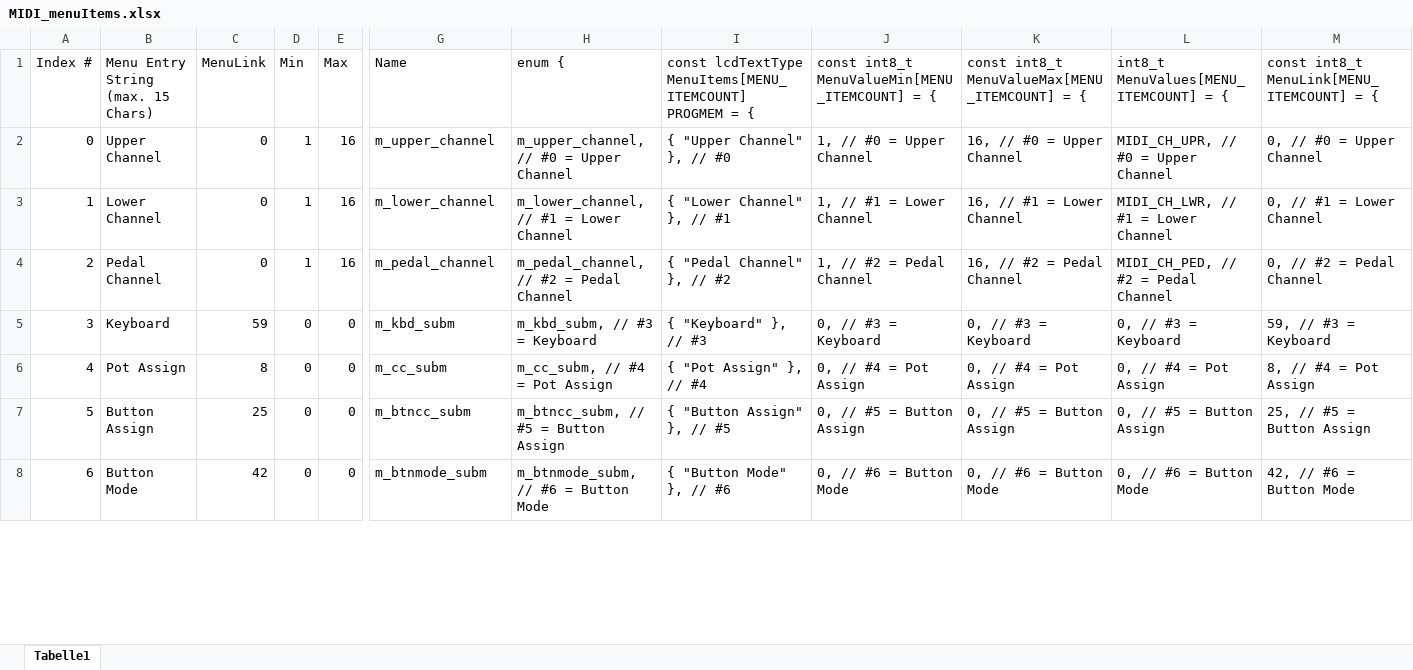
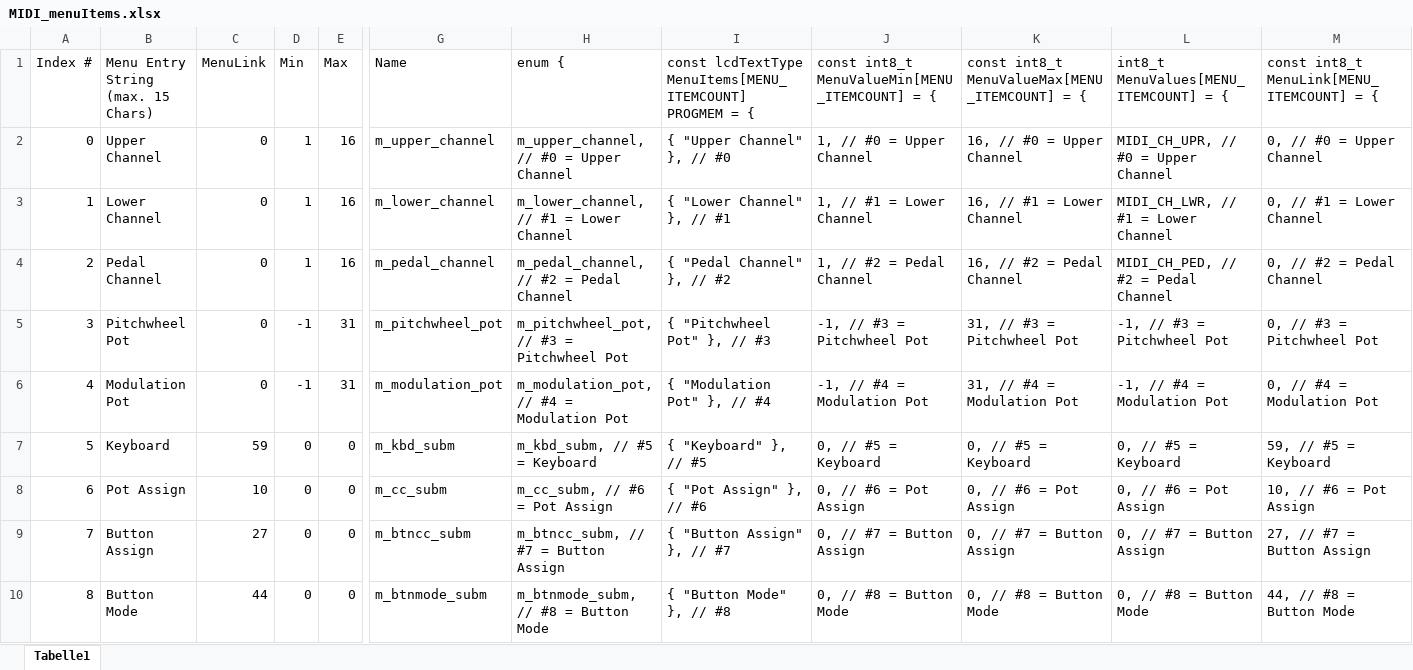
Before and after one commit to keyboardpartner/MIDI-Scancontroller, an Excel workbook: docs/MIDI_menuItems.xlsx, sheet Tabelle1, drawn as a sheet; only a part is shown, gaps mark what is left out; values as stored, in another font and other column widths than the file's, no cell formats; addresses are those after the commit; rows hold the shown columns only; the diff covers the shown part only; the diff names each change by its address in the sheet, - before the commit and + after, or states it on an @@ line.

Commit message:
Some menus added

```diff
--- a/docs/MIDI_menuItems.xlsx (sheet Tabelle1)
+++ b/docs/MIDI_menuItems.xlsx (sheet Tabelle1)
+row 5: 3 | Pitchwheel Pot | 0 | -1 | 31 | m_pitchwheel_pot | m_pitchwheel_pot, // #3 = Pitchwheel Pot | { "Pitchwheel Pot" }, // #3 | -1, // #3 = Pitchwheel Pot | 31, // #3 = Pitchwheel Pot | -1, // #3 = Pitchwheel Pot | 0, // #3 = Pitchwheel Pot
+row 6: 4 | Modulation Pot | 0 | -1 | 31 | m_modulation_pot | m_modulation_pot, // #4 = Modulation Pot | { "Modulation Pot" }, // #4 | -1, // #4 = Modulation Pot | 31, // #4 = Modulation Pot | -1, // #4 = Modulation Pot | 0, // #4 = Modulation Pot
@@ column A (Index #) renumbered between rows 7 and 70 @@
-H7 (enum {): m_kbd_subm, // #3 = Keyboard
+H7 (enum {): m_kbd_subm, // #5 = Keyboard
-I7: { "Keyboard" }, // #3
+I7: { "Keyboard" }, // #5
-J7: 0, // #3 = Keyboard
+J7: 0, // #5 = Keyboard
-K7: 0, // #3 = Keyboard
+K7: 0, // #5 = Keyboard
-L7: 0, // #3 = Keyboard
+L7: 0, // #5 = Keyboard
-M7: 59, // #3 = Keyboard
+M7: 59, // #5 = Keyboard
-C8 (MenuLink): 8
+C8 (MenuLink): 10
-H8 (enum {): m_cc_subm, // #4 = Pot Assign
+H8 (enum {): m_cc_subm, // #6 = Pot Assign
-I8: { "Pot Assign" }, // #4
+I8: { "Pot Assign" }, // #6
-J8: 0, // #4 = Pot Assign
+J8: 0, // #6 = Pot Assign
-K8: 0, // #4 = Pot Assign
+K8: 0, // #6 = Pot Assign
-L8: 0, // #4 = Pot Assign
+L8: 0, // #6 = Pot Assign
-M8: 8, // #4 = Pot Assign
+M8: 10, // #6 = Pot Assign
-C9 (MenuLink): 25
+C9 (MenuLink): 27
-H9 (enum {): m_btncc_subm, // #5 = Button Assign
+H9 (enum {): m_btncc_subm, // #7 = Button Assign
-I9: { "Button Assign" }, // #5
+I9: { "Button Assign" }, // #7
-J9: 0, // #5 = Button Assign
+J9: 0, // #7 = Button Assign
-K9: 0, // #5 = Button Assign
+K9: 0, // #7 = Button Assign
-L9: 0, // #5 = Button Assign
+L9: 0, // #7 = Button Assign
-M9: 25, // #5 = Button Assign
+M9: 27, // #7 = Button Assign
-C10 (MenuLink): 42
+C10 (MenuLink): 44
-H10 (enum {): m_btnmode_subm, // #6 = Button Mode
+H10 (enum {): m_btnmode_subm, // #8 = Button Mode
-I10: { "Button Mode" }, // #6
+I10: { "Button Mode" }, // #8
-J10: 0, // #6 = Button Mode
+J10: 0, // #8 = Button Mode
-K10: 0, // #6 = Button Mode
+K10: 0, // #8 = Button Mode
-L10: 0, // #6 = Button Mode
+L10: 0, // #8 = Button Mode
-M10: 42, // #6 = Button Mode
+M10: 44, // #8 = Button Mode
```
Also changed, not shown: 396 edited cells elsewhere in this sheet, cell formats, formulas that keep their value, 7 other files.
